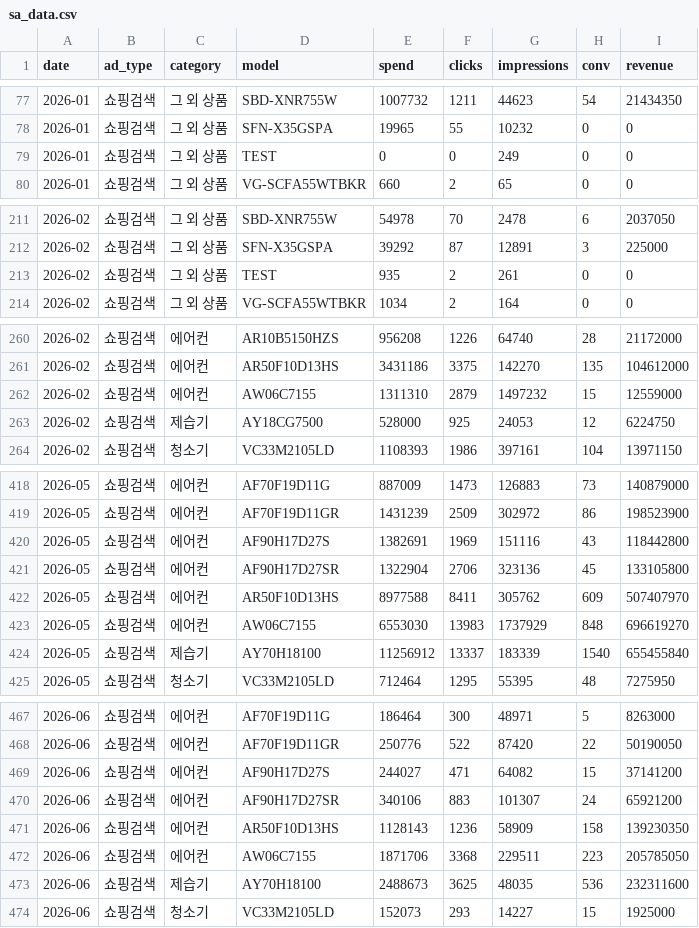
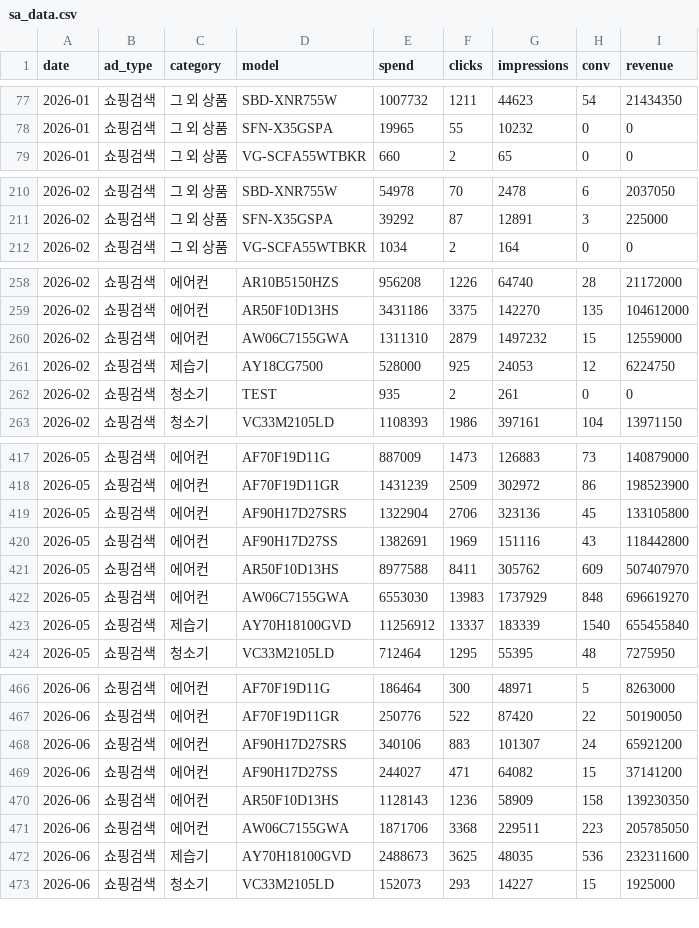
Before and after one commit to khg8388mp-crypto/ad_dashboard, a CSV file: output/sa_data.csv, drawn as a sheet; only a part is shown, gaps mark what is left out; the diff covers the shown part only.

Commit message:
sa data update 2026-06-09 14:56:29.84

```diff
--- a/output/sa_data.csv
+++ b/output/sa_data.csv
@@ -78,3 +78,2 @@
 2026-01,쇼핑검색,그 외 상품,SFN-X35GSPA,19965,55,10232,0,0
-2026-01,쇼핑검색,그 외 상품,TEST,0,0,249,0,0
 2026-01,쇼핑검색,그 외 상품,VG-SCFA55WTBKR,660,2,65,0,0
@@ -212,3 +211,2 @@
 2026-02,쇼핑검색,그 외 상품,SFN-X35GSPA,39292,87,12891,3,225000
-2026-02,쇼핑검색,그 외 상품,TEST,935,2,261,0,0
 2026-02,쇼핑검색,그 외 상품,VG-SCFA55WTBKR,1034,2,164,0,0
@@ -261,4 +259,5 @@
 2026-02,쇼핑검색,에어컨,AR50F10D13HS,3431186,3375,142270,135,104612000
-2026-02,쇼핑검색,에어컨,AW06C7155,1311310,2879,1497232,15,12559000
+2026-02,쇼핑검색,에어컨,AW06C7155GWA,1311310,2879,1497232,15,12559000
 2026-02,쇼핑검색,제습기,AY18CG7500,528000,925,24053,12,6224750
+2026-02,쇼핑검색,청소기,TEST,935,2,261,0,0
 2026-02,쇼핑검색,청소기,VC33M2105LD,1108393,1986,397161,104,13971150
@@ -419,7 +418,7 @@
 2026-05,쇼핑검색,에어컨,AF70F19D11GR,1431239,2509,302972,86,198523900
-2026-05,쇼핑검색,에어컨,AF90H17D27S,1382691,1969,151116,43,118442800
-2026-05,쇼핑검색,에어컨,AF90H17D27SR,1322904,2706,323136,45,133105800
+2026-05,쇼핑검색,에어컨,AF90H17D27SRS,1322904,2706,323136,45,133105800
+2026-05,쇼핑검색,에어컨,AF90H17D27SS,1382691,1969,151116,43,118442800
 2026-05,쇼핑검색,에어컨,AR50F10D13HS,8977588,8411,305762,609,507407970
-2026-05,쇼핑검색,에어컨,AW06C7155,6553030,13983,1737929,848,696619270
-2026-05,쇼핑검색,제습기,AY70H18100,11256912,13337,183339,1540,655455840
+2026-05,쇼핑검색,에어컨,AW06C7155GWA,6553030,13983,1737929,848,696619270
+2026-05,쇼핑검색,제습기,AY70H18100GVD,11256912,13337,183339,1540,655455840
 2026-05,쇼핑검색,청소기,VC33M2105LD,712464,1295,55395,48,7275950
@@ -468,7 +467,7 @@
 2026-06,쇼핑검색,에어컨,AF70F19D11GR,250776,522,87420,22,50190050
-2026-06,쇼핑검색,에어컨,AF90H17D27S,244027,471,64082,15,37141200
-2026-06,쇼핑검색,에어컨,AF90H17D27SR,340106,883,101307,24,65921200
+2026-06,쇼핑검색,에어컨,AF90H17D27SRS,340106,883,101307,24,65921200
+2026-06,쇼핑검색,에어컨,AF90H17D27SS,244027,471,64082,15,37141200
 2026-06,쇼핑검색,에어컨,AR50F10D13HS,1128143,1236,58909,158,139230350
-2026-06,쇼핑검색,에어컨,AW06C7155,1871706,3368,229511,223,205785050
-2026-06,쇼핑검색,제습기,AY70H18100,2488673,3625,48035,536,232311600
+2026-06,쇼핑검색,에어컨,AW06C7155GWA,1871706,3368,229511,223,205785050
+2026-06,쇼핑검색,제습기,AY70H18100GVD,2488673,3625,48035,536,232311600
 2026-06,쇼핑검색,청소기,VC33M2105LD,152073,293,14227,15,1925000
```
Also changed, not shown: 28 edited cells elsewhere in this file.
